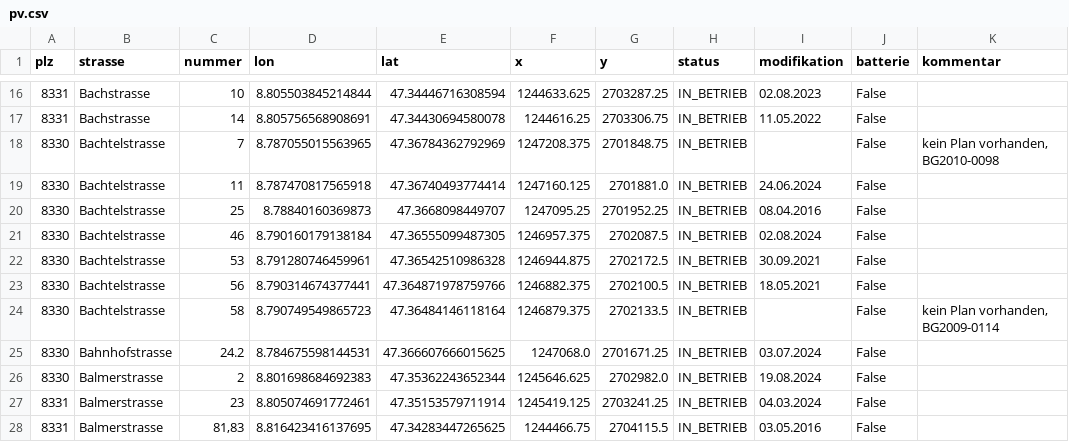
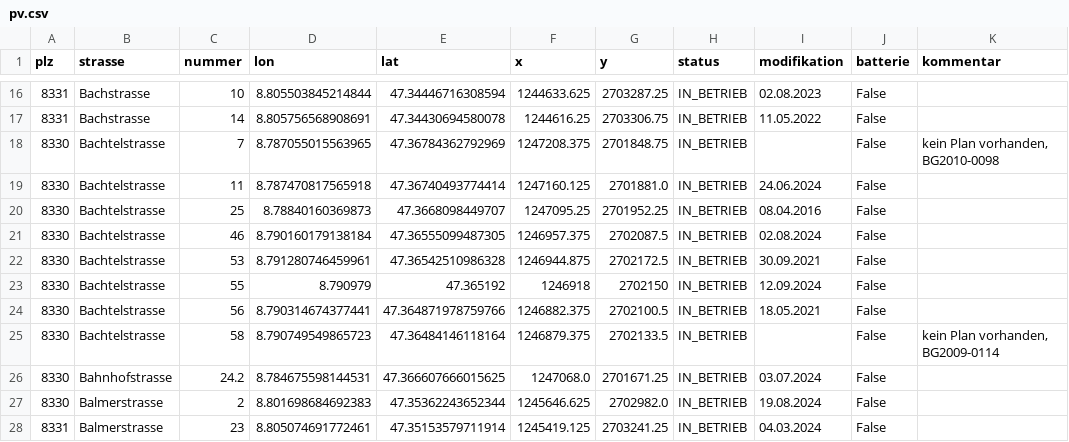
Before and after one commit to loeti82/firemap, a CSV file: pv.csv, drawn as a sheet; only a part is shown, gaps mark what is left out; the shorter side is filled out with more unchanged rows.

Commit message:
pv-bachtelstrasse 55 hinzugefügt

```diff
--- a/pv.csv
+++ b/pv.csv
@@ -22,2 +22,3 @@ plz,strasse,nummer,lon,lat,x,y,status,modifikation,batterie,kommentar
 8330,Bachtelstrasse,53,8.791280746459961,47.36542510986328,1246944.875,2702172.5,IN_BETRIEB,30.09.2021,False,
+8330,Bachtelstrasse,55,8.790979,47.365192,1246918,2702150,IN_BETRIEB,12.09.2024,False
 8330,Bachtelstrasse,56,8.790314674377441,47.364871978759766,1246882.375,2702100.5,IN_BETRIEB,18.05.2021,False,
```
